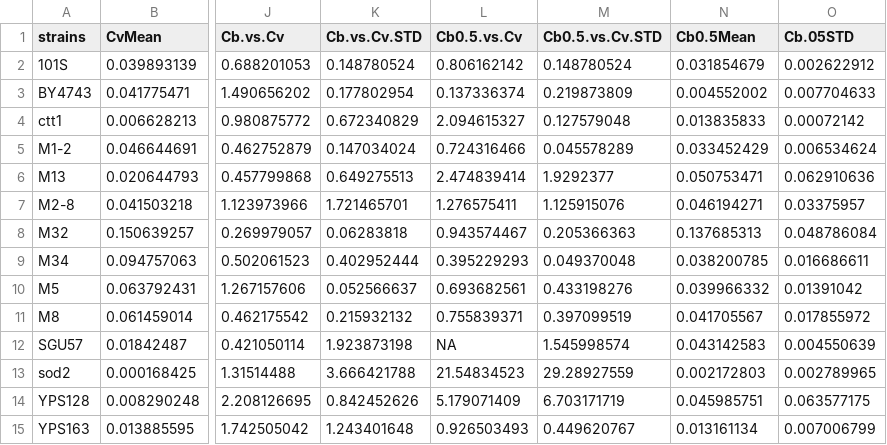
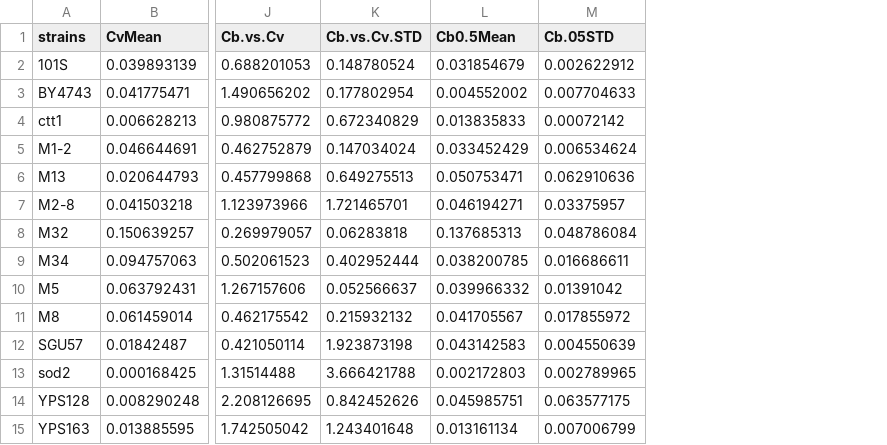
Before and after one commit to hongqin/LOH_H2O2_2016, a CSV file: public/analysis/data/LOHH2O2_dataset.csv, drawn as a sheet; only a part is shown, gaps mark what is left out; the diff names each change by its address in the sheet, - before the commit and + after, or states it on an @@ line.

```diff
--- a/public/analysis/data/LOHH2O2_dataset.csv
+++ b/public/analysis/data/LOHH2O2_dataset.csv
-column L (Cb0.5.vs.Cv), rows 2-15: 0.806162142 | 0.137336374 | 2.094615327 | 0.724316466 | 2.474839414 | 1.276575411 | 0.943574467 | 0.395229293 | 0.693682561 | 0.755839371 | NA | 21.54834523 | 5.179071409 | 0.926503493
-column M (Cb0.5.vs.Cv.STD), rows 2-15: 0.148780524 | 0.219873809 | 0.127579048 | 0.045578289 | 1.9292377 | 1.125915076 | 0.205366363 | 0.049370048 | 0.433198276 | 0.397099519 | 1.545998574 | 29.28927559 | 6.703171719 | 0.449620767
```
Also changed, not shown: 2 other files.
